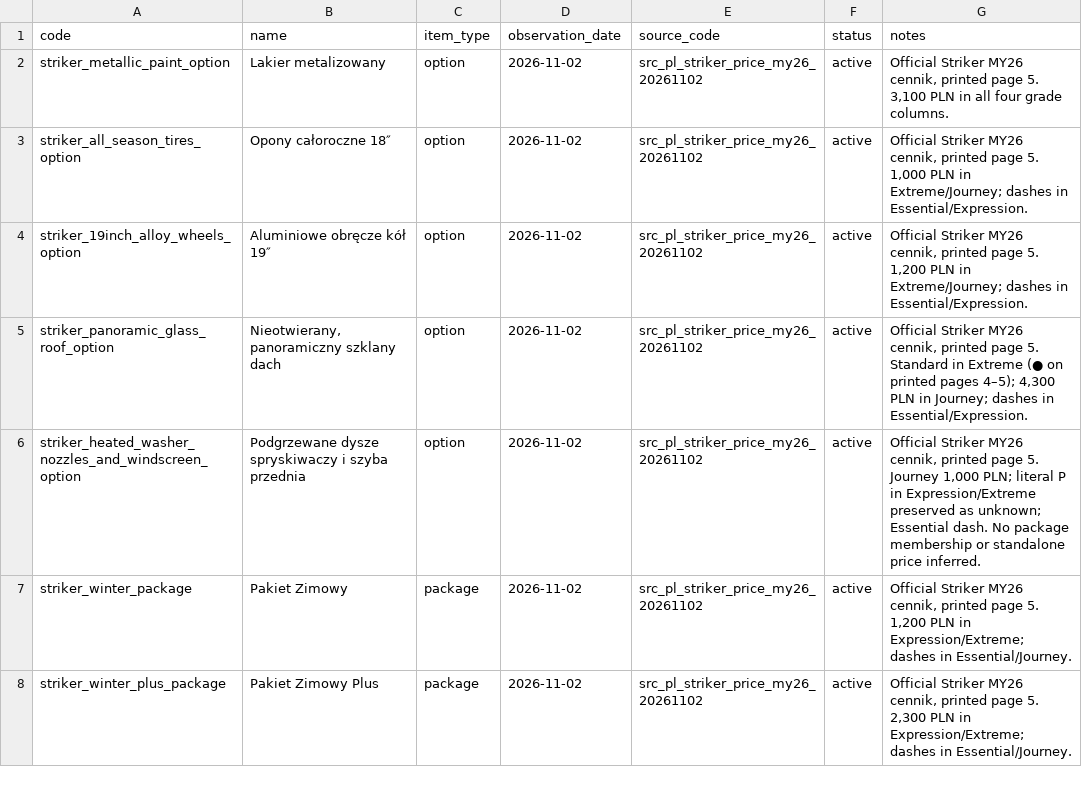
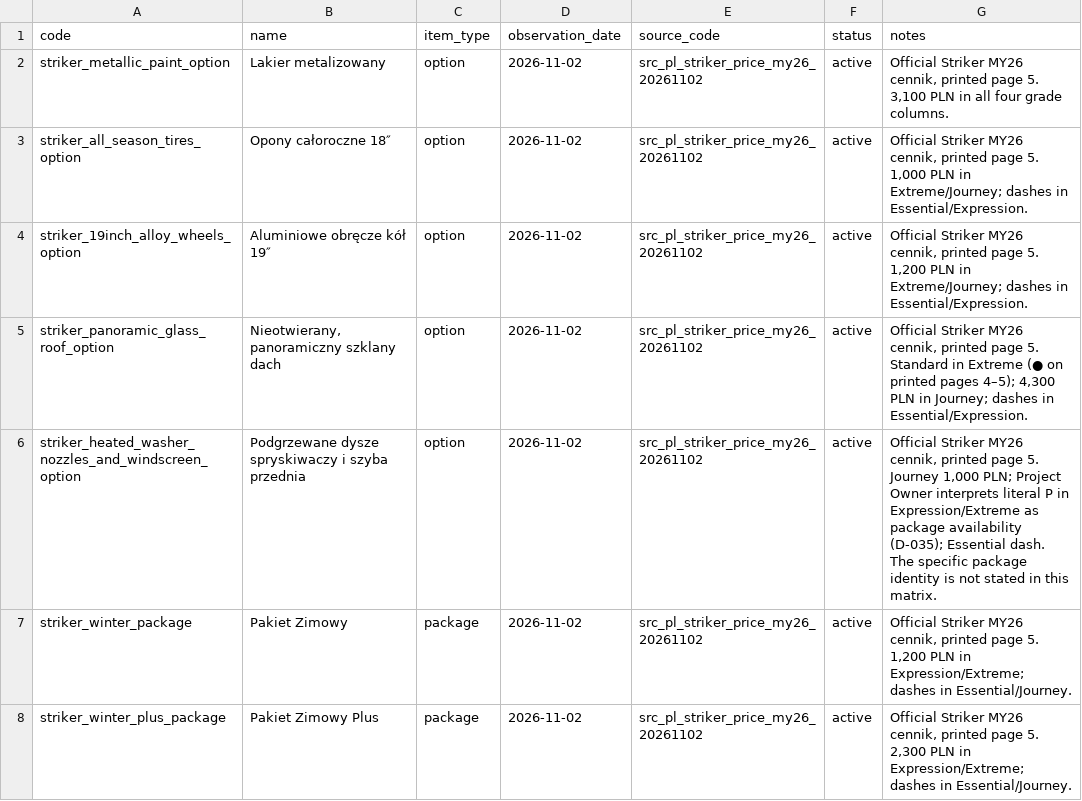
Before and after one commit to xbodzio7/Dacia-Knowledge-Base, a CSV file: data/imports/striker_commercial_items_20261102.csv, drawn as a sheet; only a part is shown.

```diff
--- a/data/imports/striker_commercial_items_20261102.csv
+++ b/data/imports/striker_commercial_items_20261102.csv
@@ -5,3 +5,3 @@ code,name,item_type,observation_date,source_code,status,notes
 "striker_panoramic_glass_roof_option","Nieotwierany, panoramiczny szklany dach","option","2026-11-02","src_pl_striker_price_my26_20261102","active","Official Striker MY26 cennik, printed page 5. Standard in Extreme (● on printed pages 4–5); 4,300 PLN in Journey; dashes in Essential/Expression."
-"striker_heated_washer_nozzles_and_windscreen_option","Podgrzewane dysze spryskiwaczy i szyba przednia","option","2026-11-02","src_pl_striker_price_my26_20261102","active","Official Striker MY26 cennik, printed page 5. Journey 1,000 PLN; literal P in Expression/Extreme preserved as unknown; Essential dash. No package membership or standalone price inferred."
+"striker_heated_washer_nozzles_and_windscreen_option","Podgrzewane dysze spryskiwaczy i szyba przednia","option","2026-11-02","src_pl_striker_price_my26_20261102","active","Official Striker MY26 cennik, printed page 5. Journey 1,000 PLN; Project Owner interprets literal P in Expression/Extreme as package availability (D-035); Essential dash. The specific package identity is not stated in this matrix."
 "striker_winter_package","Pakiet Zimowy","package","2026-11-02","src_pl_striker_price_my26_20261102","active","Official Striker MY26 cennik, printed page 5. 1,200 PLN in Expression/Extreme; dashes in Essential/Journey."
```
Also changed, not shown: data/imports/striker_commercial_item_configurations_20261102.csv, data/master/commercial_item_configurations.csv, 6 other files.
